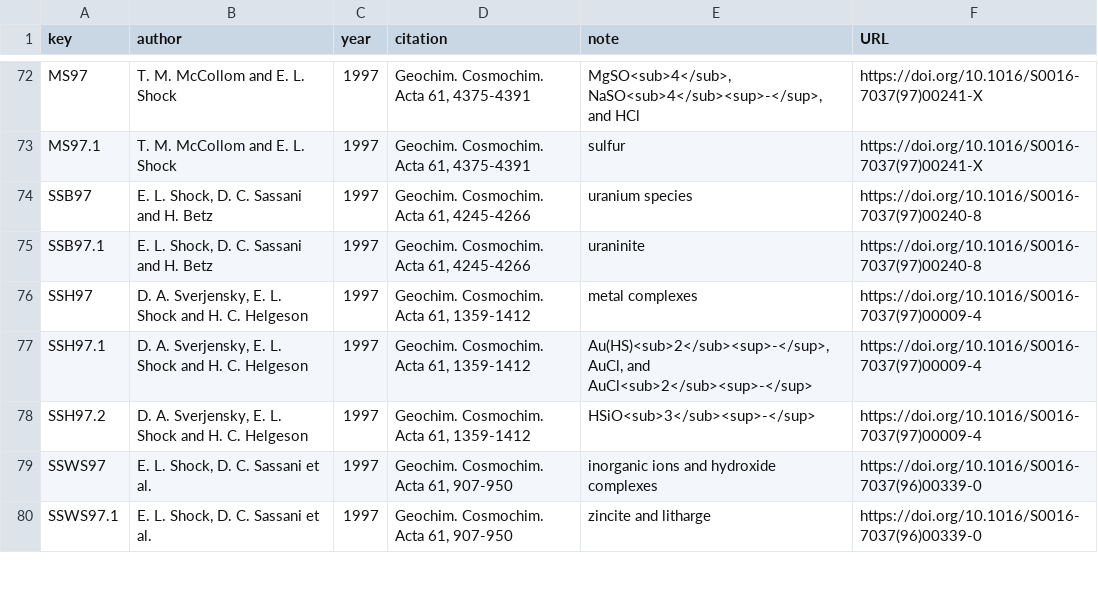
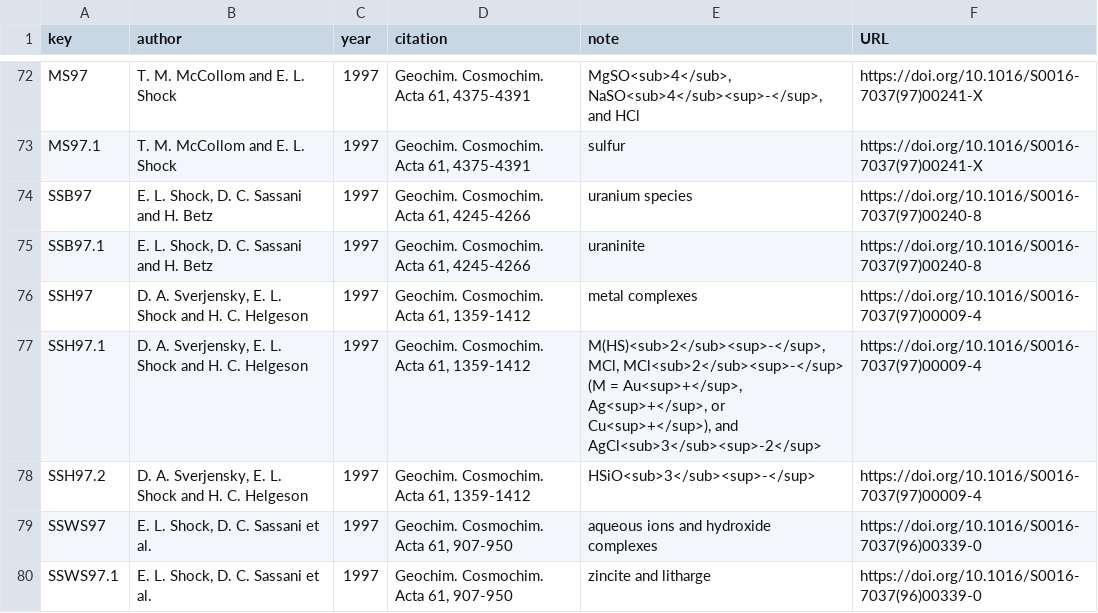
Before and after one commit to jedick/CHNOSZ, a CSV file: inst/extdata/OBIGT/refs.csv, drawn as a sheet; only a part is shown, gaps mark what is left out; the diff covers the shown part only.

```diff
--- a/inst/extdata/OBIGT/refs.csv
+++ b/inst/extdata/OBIGT/refs.csv
@@ -76,5 +76,5 @@ SSB97.1,"E. L. Shock, D. C. Sassani and H. Betz",1997,"Geochim. Cosmochim. Acta
 SSH97,"D. A. Sverjensky, E. L. Shock and H. C. Helgeson",1997,"Geochim. Cosmochim. Acta 61, 1359-1412","metal complexes",https://doi.org/10.1016/S0016-7037(97)00009-4
-SSH97.1,"D. A. Sverjensky, E. L. Shock and H. C. Helgeson",1997,"Geochim. Cosmochim. Acta 61, 1359-1412","Au(HS)<sub>2</sub><sup>-</sup>, AuCl, and AuCl<sub>2</sub><sup>-</sup>",https://doi.org/10.1016/S0016-7037(97)00009-4
+SSH97.1,"D. A. Sverjensky, E. L. Shock and H. C. Helgeson",1997,"Geochim. Cosmochim. Acta 61, 1359-1412","M(HS)<sub>2</sub><sup>-</sup>, MCl, MCl<sub>2</sub><sup>-</sup> (M = Au<sup>+</sup>, Ag<sup>+</sup>, or Cu<sup>+</sup>), and AgCl<sub>3</sub><sup>-2</sup>",https://doi.org/10.1016/S0016-7037(97)00009-4
 SSH97.2,"D. A. Sverjensky, E. L. Shock and H. C. Helgeson",1997,"Geochim. Cosmochim. Acta 61, 1359-1412","HSiO<sub>3</sub><sup>-</sup>",https://doi.org/10.1016/S0016-7037(97)00009-4
-SSWS97,"E. L. Shock, D. C. Sassani et al.",1997,"Geochim. Cosmochim. Acta 61, 907-950","inorganic ions and hydroxide complexes",https://doi.org/10.1016/S0016-7037(96)00339-0
+SSWS97,"E. L. Shock, D. C. Sassani et al.",1997,"Geochim. Cosmochim. Acta 61, 907-950","aqueous ions and hydroxide complexes",https://doi.org/10.1016/S0016-7037(96)00339-0
 SSWS97.1,"E. L. Shock, D. C. Sassani et al.",1997,"Geochim. Cosmochim. Acta 61, 907-950","zincite and litharge",https://doi.org/10.1016/S0016-7037(96)00339-0
```
Also changed, not shown: 2 added rows, 1 removed row and 6 edited cells elsewhere in this file, inst/extdata/OBIGT/SLOP98.csv, 7 other files.
